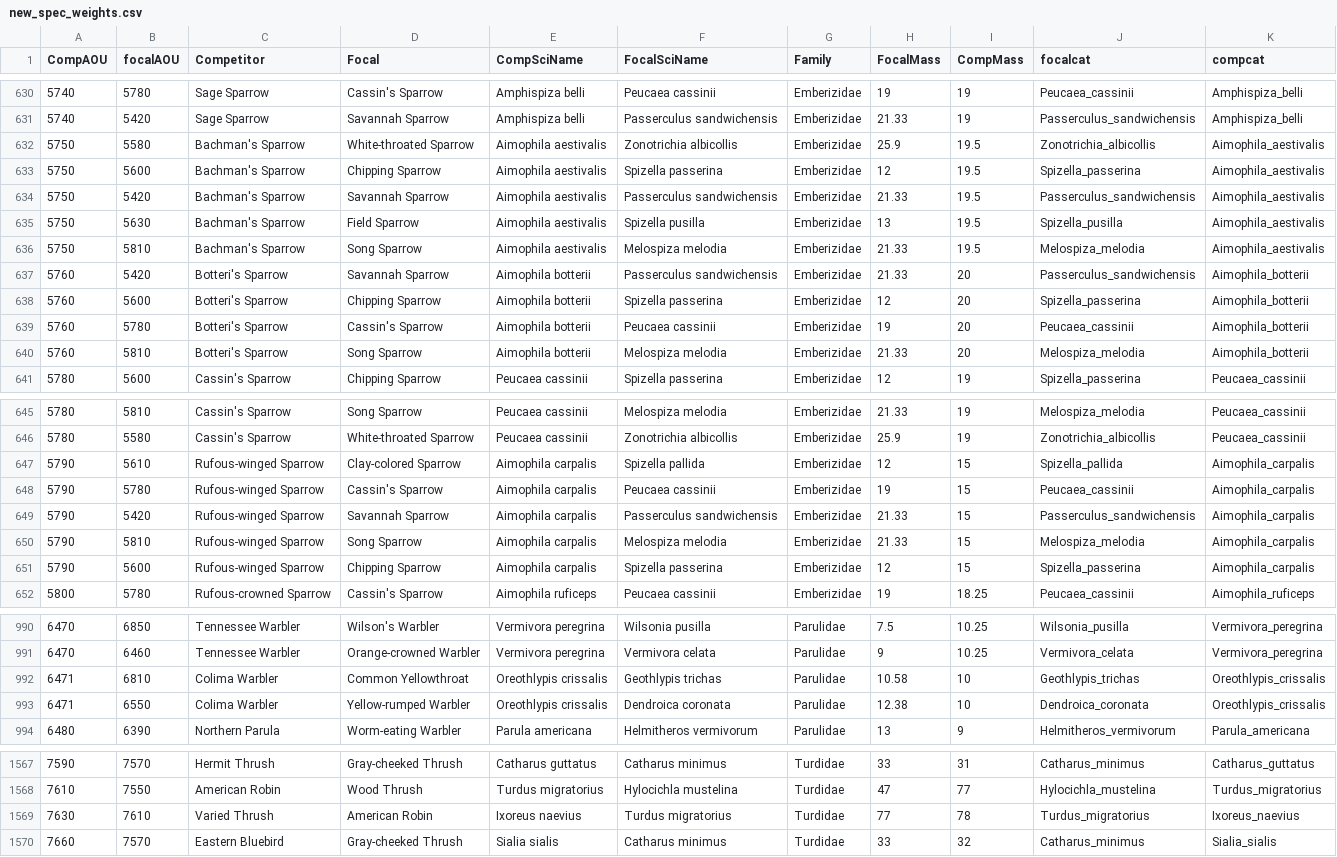
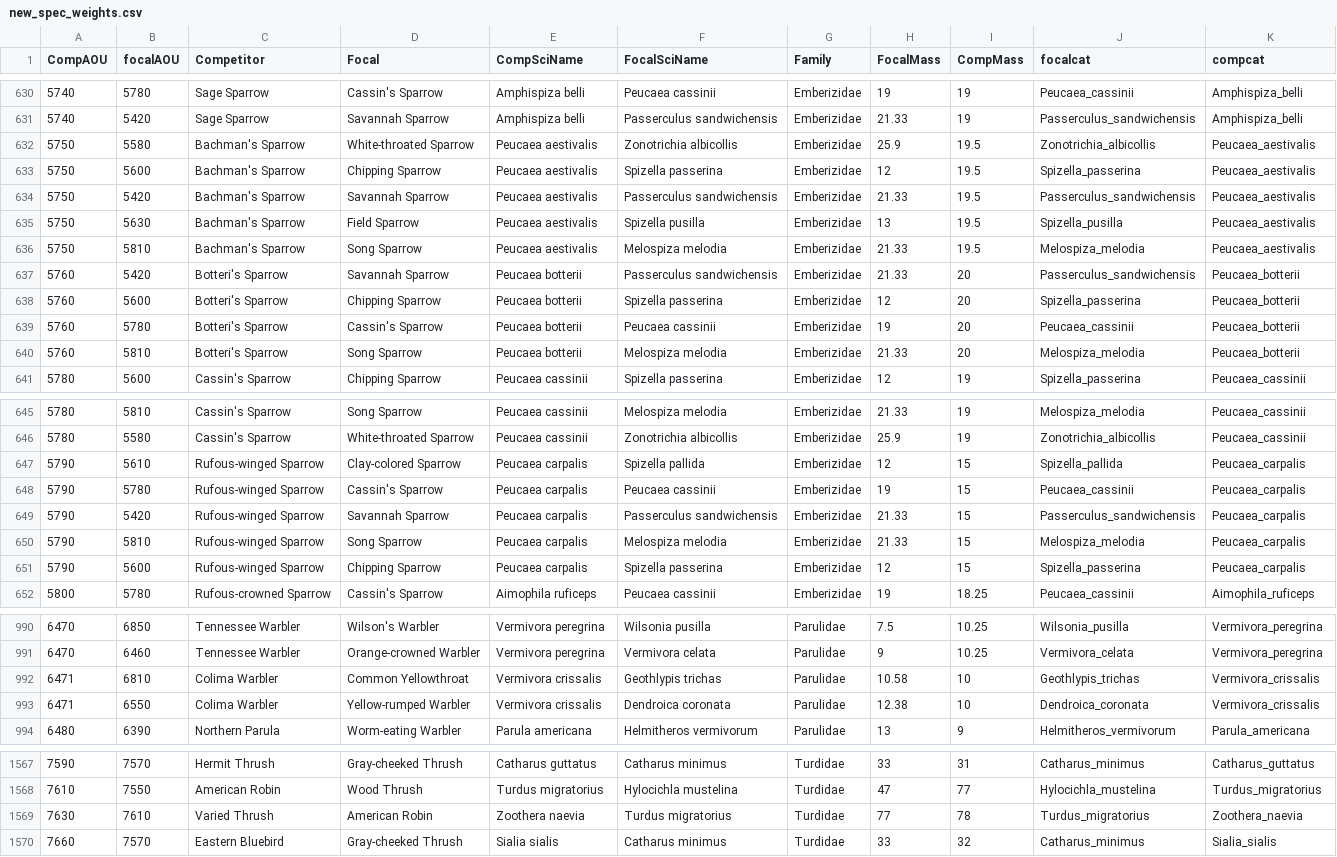
Before and after one commit to hurlbertlab/Biotic-Interactions, a CSV file: data/new_spec_weights.csv, drawn as a sheet; only a part is shown, gaps mark what is left out; the diff names each change by its address in the sheet, - before the commit and + after, or states it on an @@ line.

```diff
--- a/data/new_spec_weights.csv
+++ b/data/new_spec_weights.csv
-E632:E636 (CompSciName): Aimophila aestivalis
+E632:E636 (CompSciName): Peucaea aestivalis
-K632:K636 (compcat): Aimophila_aestivalis
+K632:K636 (compcat): Peucaea_aestivalis
-E637:E640 (CompSciName): Aimophila botterii
+E637:E640 (CompSciName): Peucaea botterii
-K637:K640 (compcat): Aimophila_botterii
+K637:K640 (compcat): Peucaea_botterii
-E647:E651 (CompSciName): Aimophila carpalis
+E647:E651 (CompSciName): Peucaea carpalis
-K647:K651 (compcat): Aimophila_carpalis
+K647:K651 (compcat): Peucaea_carpalis
-E992:E993 (CompSciName): Oreothlypis crissalis
+E992:E993 (CompSciName): Vermivora crissalis
-K992:K993 (compcat): Oreothlypis_crissalis
+K992:K993 (compcat): Vermivora_crissalis
-E1569 (CompSciName): Ixoreus naevius
+E1569 (CompSciName): Zoothera naevia
-K1569 (compcat): Ixoreus_naevius
+K1569 (compcat): Zoothera_naevia
```
Also changed, not shown: 3 other files.
